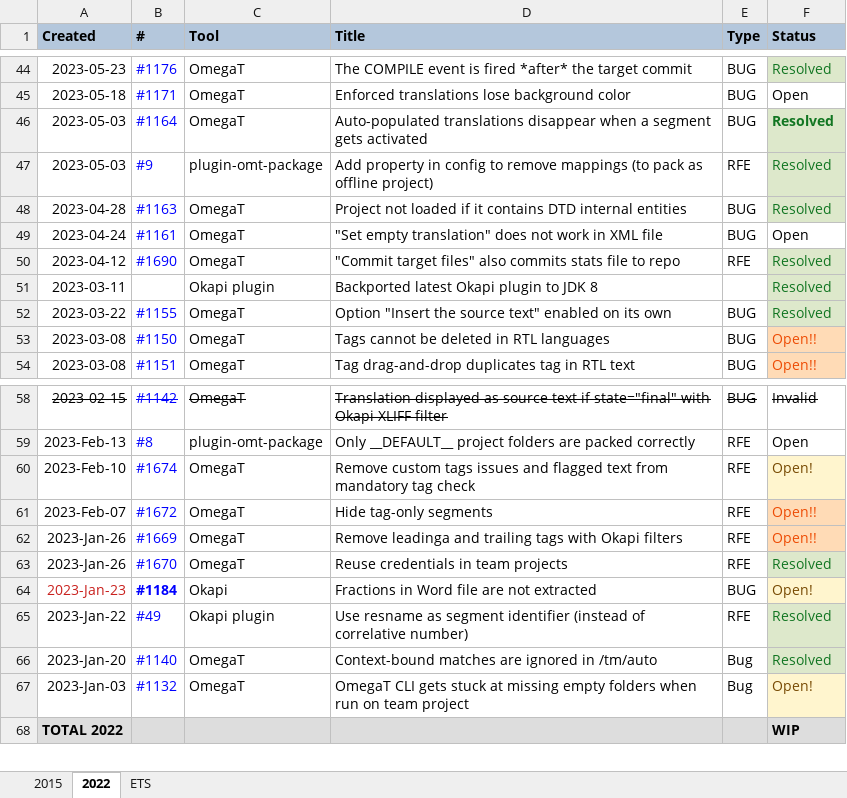
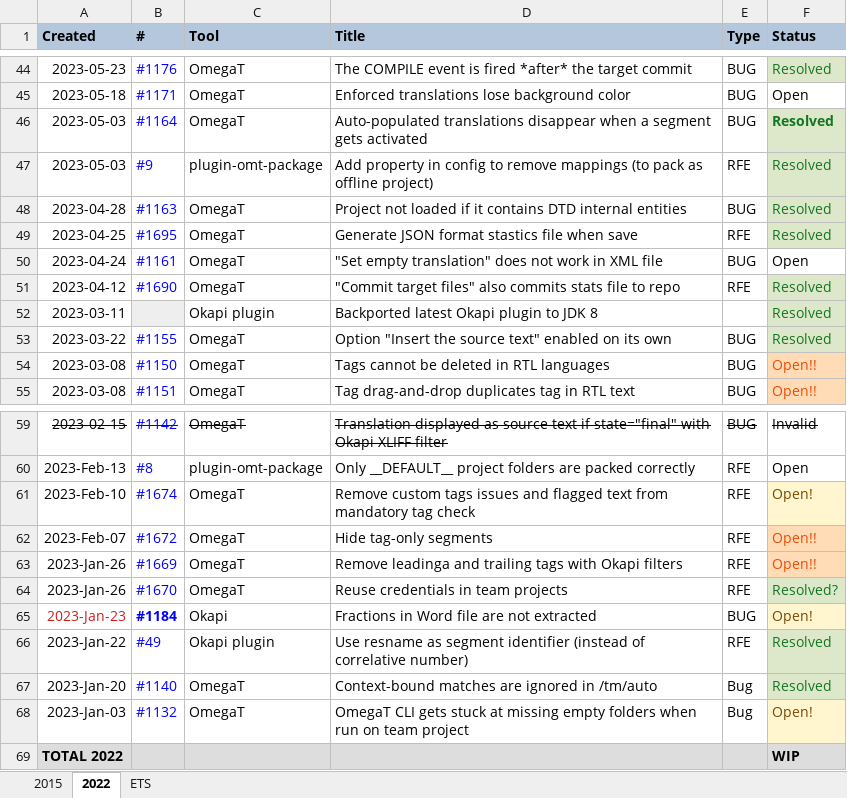
Before and after one commit to capstanlqc/ttt_docs, an Excel workbook: docs/tools/tickets/OmegaT_issues_nopw.xlsx, sheet 2022, drawn as a sheet; only a part is shown, gaps mark what is left out; values as stored, in another font and other column widths than the file's, no borders; charts and pictures and conditional formats not drawn; addresses are those after the commit; the diff names each change by its address in the sheet, - before the commit and + after, or states it on an @@ line.

Commit message:
Updated ticket list (mostly, updated okapi tickes from bitbucket to gitlab)

```diff
--- a/docs/tools/tickets/OmegaT_issues_nopw.xlsx (sheet 2022)
+++ b/docs/tools/tickets/OmegaT_issues_nopw.xlsx (sheet 2022)
+row 49: 2023-04-25 | #1695 | OmegaT | Generate JSON format stastics file when save | RFE | Resolved
-B52 fill: none
+B52 fill: #EEEEEE
-F64 (Status): Resolved
+F64 (Status): Resolved?
```
Also changed, not shown: docs/tools/tickets/OmegaT_issues.xlsx, 1 other file.
